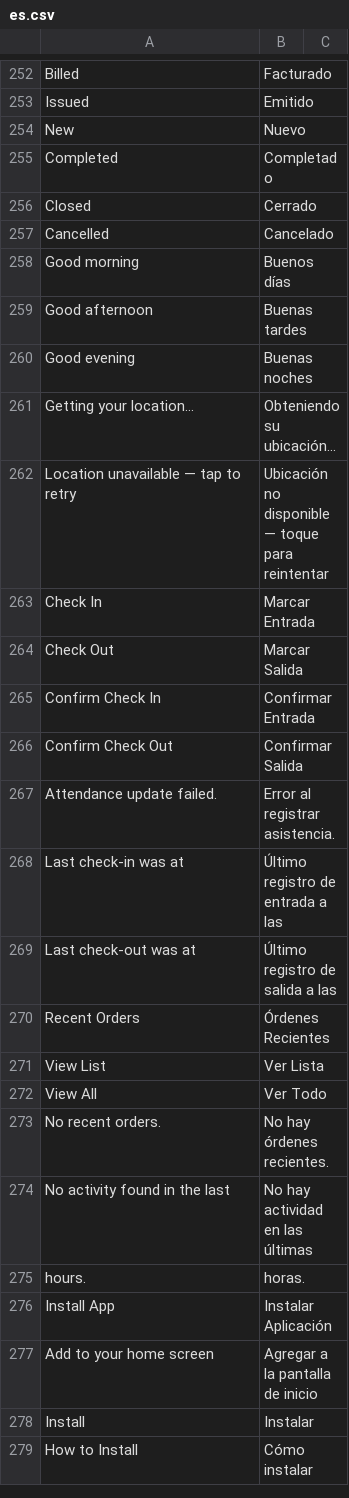
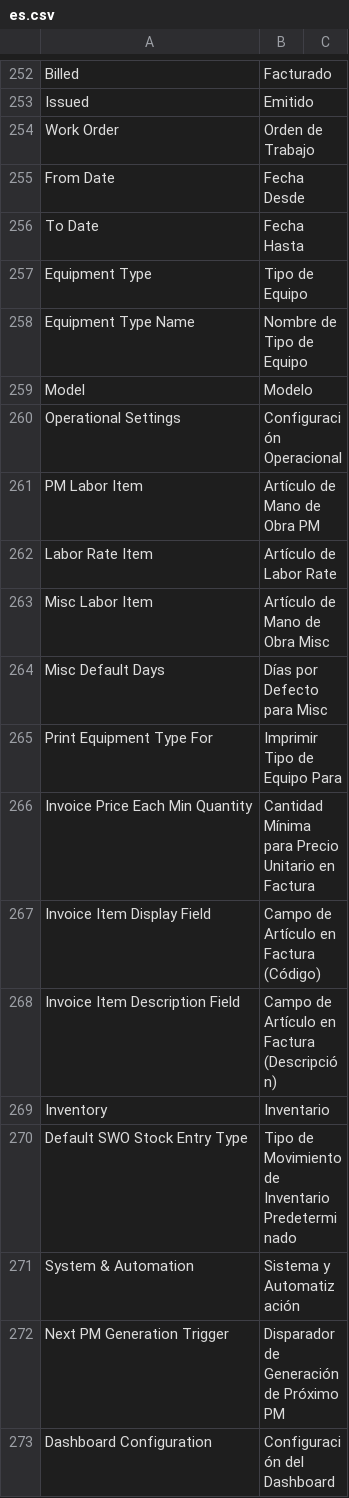
Before and after one commit to edalca/southwest, a CSV file: southwest/translations/es.csv, drawn as a sheet; only a part is shown, gaps mark what is left out; the shorter side is filled out with more unchanged rows; the diff covers the shown part only; the diff names each change by its address in the sheet, - before the commit and + after, or states it on an @@ line.

Commit message:
fix(swo): backfill Cancelled status for docstatus=2 WOs and add missing translations

```diff
--- a/southwest/translations/es.csv
+++ b/southwest/translations/es.csv
+row 254: Work Order | Orden de Trabajo
+row 255: From Date | Fecha Desde
+row 256: To Date | Fecha Hasta
+row 257: Equipment Type | Tipo de Equipo
+row 258: Equipment Type Name | Nombre de Tipo de Equipo
+row 259: Model | Modelo
+row 260: Operational Settings | Configuración Operacional
+row 261: PM Labor Item | Artículo de Mano de Obra PM
+row 262: Labor Rate Item | Artículo de Labor Rate
+row 263: Misc Labor Item | Artículo de Mano de Obra Misc
+row 264: Misc Default Days | Días por Defecto para Misc
+row 265: Print Equipment Type For | Imprimir Tipo de Equipo Para
+row 266: Invoice Price Each Min Quantity | Cantidad Mínima para Precio Unitario en Factura
+row 267: Invoice Item Display Field | Campo de Artículo en Factura (Código)
+row 268: Invoice Item Description Field | Campo de Artículo en Factura (Descripción)
+row 269: Inventory | Inventario
+row 270: Default SWO Stock Entry Type | Tipo de Movimiento de Inventario Predeterminado
+row 271: System & Automation | Sistema y Automatización
+row 272: Next PM Generation Trigger | Disparador de Generación de Próximo PM
+row 273: Dashboard Configuration | Configuración del Dashboard
```
Also changed, not shown: 10 added rows elsewhere in this file, 2 other files.
